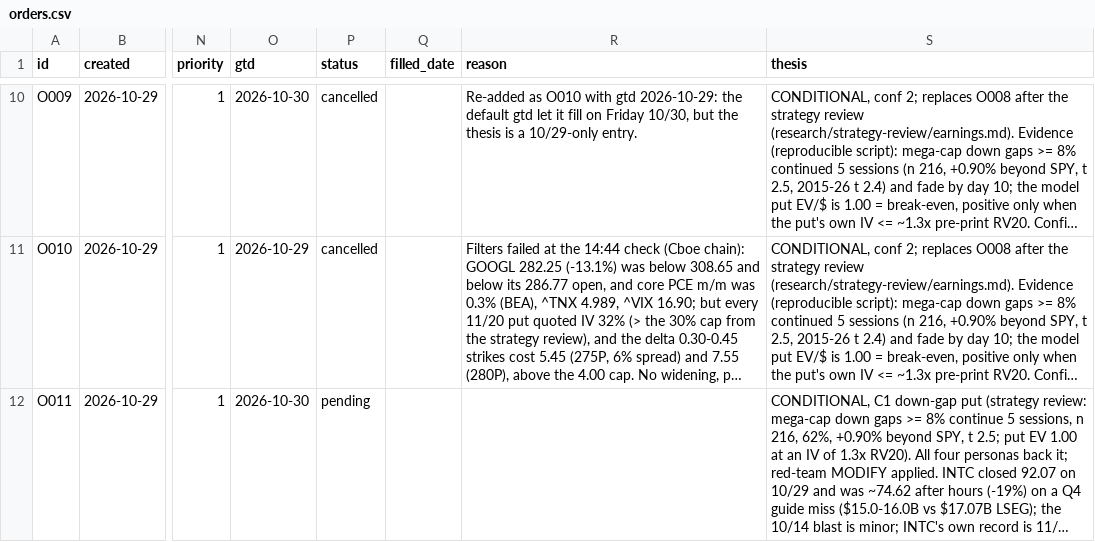
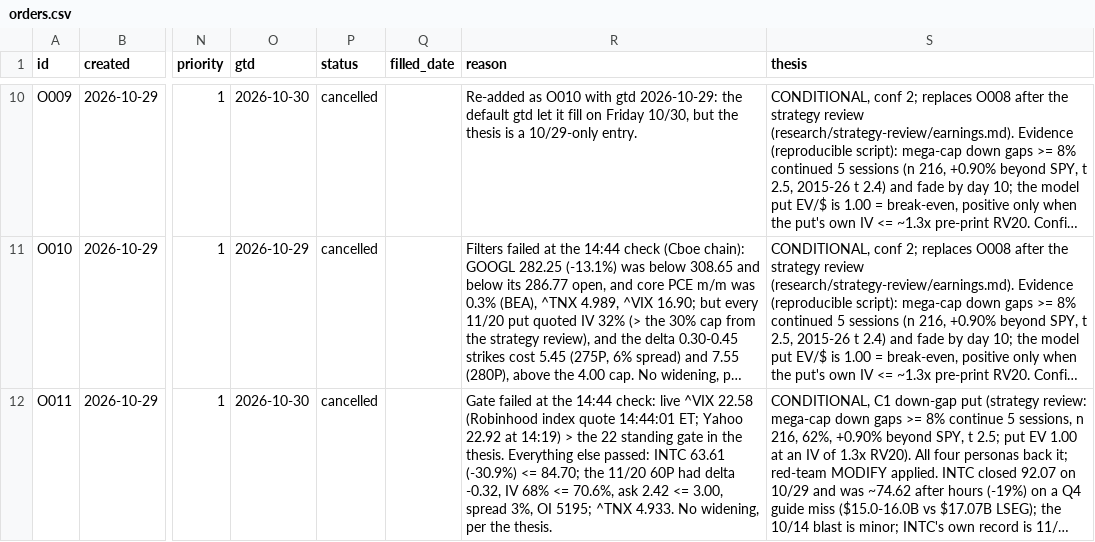
Before and after one commit to fabioelia/temp, a CSV file: trading-experiment/data/orders.csv, drawn as a sheet; only a part is shown, gaps mark what is left out; long unchanged cells end in …; the diff names each change by its address in the sheet, - before the commit and + after, or states it on an @@ line.

```diff
--- a/trading-experiment/data/orders.csv
+++ b/trading-experiment/data/orders.csv
-P12 (status): pending
+P12 (status): cancelled
-R12 (reason): (empty)
+R12 (reason): Gate failed at the 14:44 check: live ^VIX 22.58 (Robinhood index quote 14:44:01 ET; Yahoo 22.92 at 14:19) > the 22 standing gate in the thesis. Everything else passed: INTC 63.61 (-30.9%) <= 84.70; the 11/20 60P had delta -0.32, IV 68% <= 70.6%, ask 2.42 <= 3.00, spread 3%, OI 5195; ^TNX 4.933. No widening, per the thesis.
```
Also changed, not shown: 2 other files.
